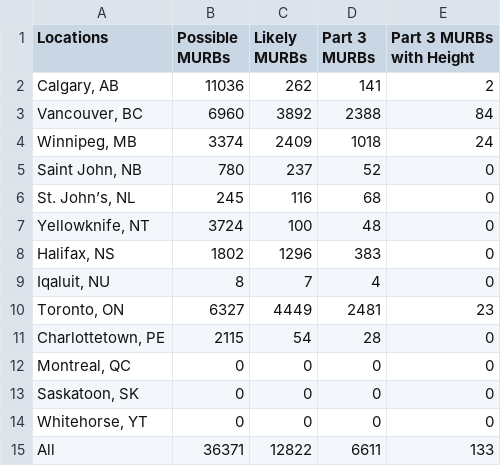
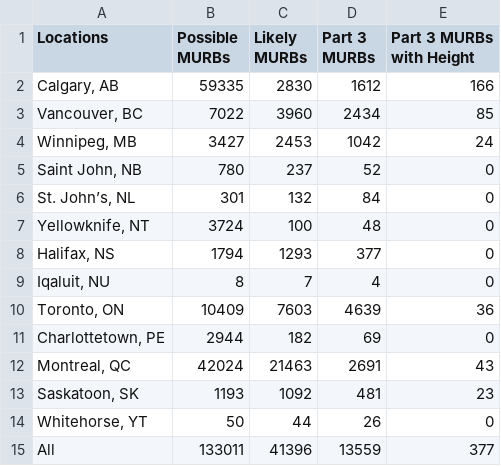
Before and after one commit to hobsonbw/murb-osm-geom, a CSV file: data/outputs/analysis/sample_size.csv, drawn as a sheet.

```diff
--- a/data/outputs/analysis/sample_size.csv
+++ b/data/outputs/analysis/sample_size.csv
@@ -1,15 +1,15 @@
 Locations,Possible MURBs,Likely MURBs,Part 3 MURBs,Part 3 MURBs with Height
-"Calgary, AB",11036,262,141,2
-"Vancouver, BC",6960,3892,2388,84
-"Winnipeg, MB",3374,2409,1018,24
+"Calgary, AB",59335,2830,1612,166
+"Vancouver, BC",7022,3960,2434,85
+"Winnipeg, MB",3427,2453,1042,24
 "Saint John, NB",780,237,52,0
-"St. John’s, NL",245,116,68,0
+"St. John’s, NL",301,132,84,0
 "Yellowknife, NT",3724,100,48,0
-"Halifax, NS",1802,1296,383,0
+"Halifax, NS",1794,1293,377,0
 "Iqaluit, NU",8,7,4,0
-"Toronto, ON",6327,4449,2481,23
-"Charlottetown, PE",2115,54,28,0
-"Montreal, QC",0,0,0,0
-"Saskatoon, SK",0,0,0,0
-"Whitehorse, YT",0,0,0,0
-All,36371,12822,6611,133
+"Toronto, ON",10409,7603,4639,36
+"Charlottetown, PE",2944,182,69,0
+"Montreal, QC",42024,21463,2691,43
+"Saskatoon, SK",1193,1092,481,23
+"Whitehorse, YT",50,44,26,0
+All,133011,41396,13559,377
```
Also changed, not shown: data/outputs/analysis/average_depth_summary.csv, data/outputs/analysis/footprint_area_summary.csv, 35 other files.
